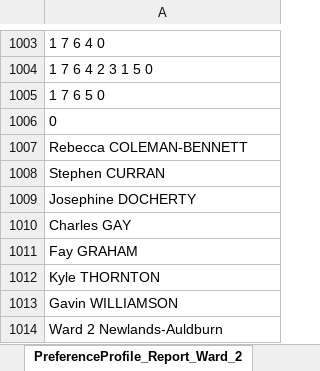
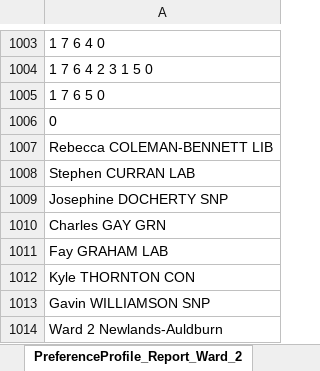
Before and after one commit to grahamstark/STV.jl, an Excel workbook: docs/2017/PreferenceProfile_Report_Ward_2_Newlands-Auldburn_05052017_163151.xlsx, sheet PreferenceProfile_Report_Ward_2, drawn as a sheet; only a part is shown, gaps mark what is left out; values as stored, in another font and other column widths than the file's, no borders; the diff names each change by its address in the sheet, - before the commit and + after, or states it on an @@ line.

```diff
--- a/docs/2017/PreferenceProfile_Report_Ward_2_Newlands-Auldburn_05052017_163151.xlsx (sheet PreferenceProfile_Report_Ward_2)
+++ b/docs/2017/PreferenceProfile_Report_Ward_2_Newlands-Auldburn_05052017_163151.xlsx (sheet PreferenceProfile_Report_Ward_2)
-A1007: Rebecca COLEMAN-BENNETT
+A1007: Rebecca COLEMAN-BENNETT LIB
-A1008: Stephen CURRAN
+A1008: Stephen CURRAN LAB
-A1009: Josephine DOCHERTY
+A1009: Josephine DOCHERTY SNP
-A1010: Charles GAY
+A1010: Charles GAY GRN
-A1011: Fay GRAHAM
+A1011: Fay GRAHAM LAB
-A1012: Kyle THORNTON
+A1012: Kyle THORNTON CON
-A1013: Gavin WILLIAMSON
+A1013: Gavin WILLIAMSON SNP
```
Also changed, not shown: docs/2017/PreferenceProfile_Report_Ward_7_Langside_05052017_163223.xlsx, 2 other files.
